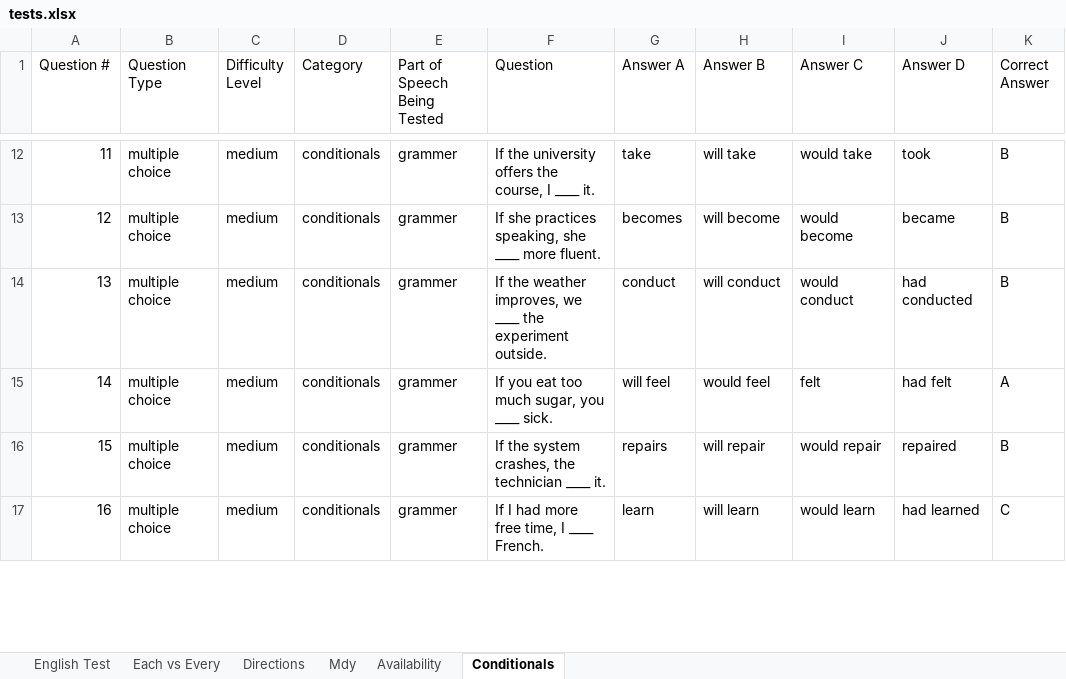
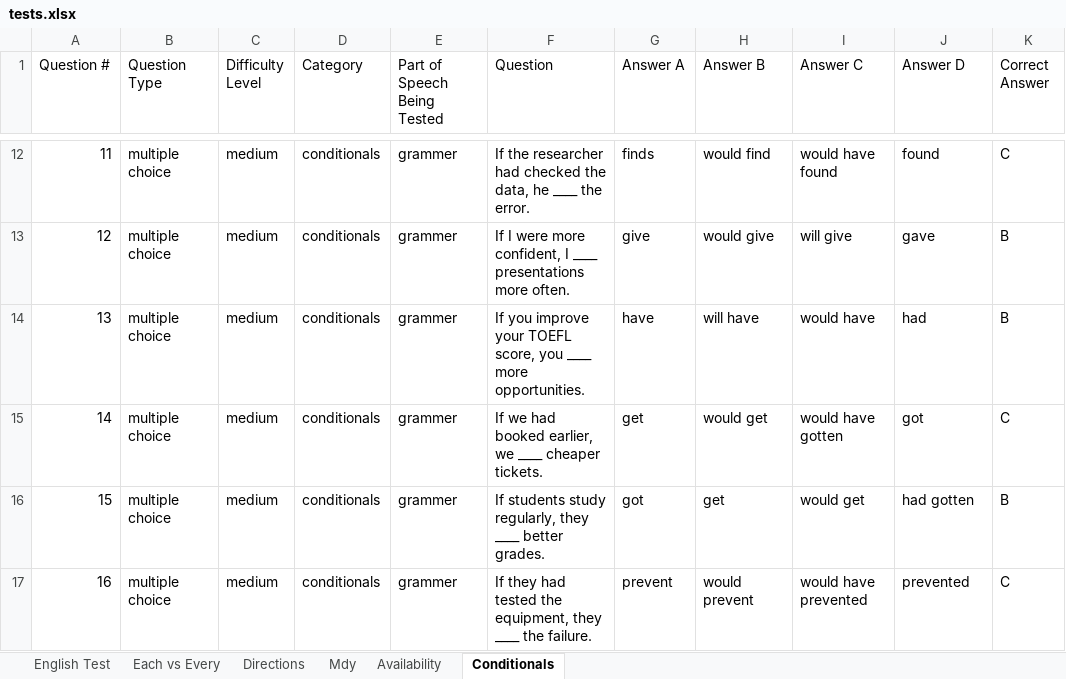
Before and after one commit to FlipNasty69/feliponetica, an Excel workbook: static/data/tests.xlsx, sheet Conditionals, drawn as a sheet; only a part is shown, gaps mark what is left out; values as stored, in another font and other column widths than the file's, no cell formats; table styles not drawn; the diff covers the shown part only; the diff names each change by its address in the sheet, - before the commit and + after, or states it on an @@ line.

```diff
--- a/static/data/tests.xlsx (sheet Conditionals)
+++ b/static/data/tests.xlsx (sheet Conditionals)
-F12 (Question): If the university offers the course, I ____ it.
+F12 (Question): If the researcher had checked the data, he ____ the error.
-G12 (Answer A): take
+G12 (Answer A): finds
-H12 (Answer B): will take
+H12 (Answer B): would find
-I12 (Answer C): would take
+I12 (Answer C): would have found
-J12 (Answer D): took
+J12 (Answer D): found
-K12 (Correct Answer): B
+K12 (Correct Answer): C
-F13 (Question): If she practices speaking, she ____ more fluent.
+F13 (Question): If I were more confident, I ____ presentations more often.
-G13 (Answer A): becomes
+G13 (Answer A): give
-H13 (Answer B): will become
+H13 (Answer B): would give
-I13 (Answer C): would become
+I13 (Answer C): will give
-J13 (Answer D): became
+J13 (Answer D): gave
-F14 (Question): If the weather improves, we ____ the experiment outside.
+F14 (Question): If you improve your TOEFL score, you ____ more opportunities.
-G14 (Answer A): conduct
+G14 (Answer A): have
-H14 (Answer B): will conduct
+H14 (Answer B): will have
-I14 (Answer C): would conduct
+I14 (Answer C): would have
-J14 (Answer D): had conducted
+J14 (Answer D): had
-F15 (Question): If you eat too much sugar, you ____ sick.
+F15 (Question): If we had booked earlier, we ____ cheaper tickets.
-G15 (Answer A): will feel
+G15 (Answer A): get
-H15 (Answer B): would feel
+H15 (Answer B): would get
-I15 (Answer C): felt
+I15 (Answer C): would have gotten
-J15 (Answer D): had felt
+J15 (Answer D): got
-K15 (Correct Answer): A
+K15 (Correct Answer): C
-F16 (Question): If the system crashes, the technician ____ it.
+F16 (Question): If students study regularly, they ____ better grades.
-G16 (Answer A): repairs
+G16 (Answer A): got
-H16 (Answer B): will repair
+H16 (Answer B): get
-I16 (Answer C): would repair
+I16 (Answer C): would get
-J16 (Answer D): repaired
+J16 (Answer D): had gotten
-F17 (Question): If I had more free time, I ____ French.
+F17 (Question): If they had tested the equipment, they ____ the failure.
-G17 (Answer A): learn
+G17 (Answer A): prevent
-H17 (Answer B): will learn
+H17 (Answer B): would prevent
-I17 (Answer C): would learn
+I17 (Answer C): would have prevented
-J17 (Answer D): had learned
+J17 (Answer D): prevented
```
Also changed, not shown: 243 edited cells elsewhere in this sheet, cell formats.
